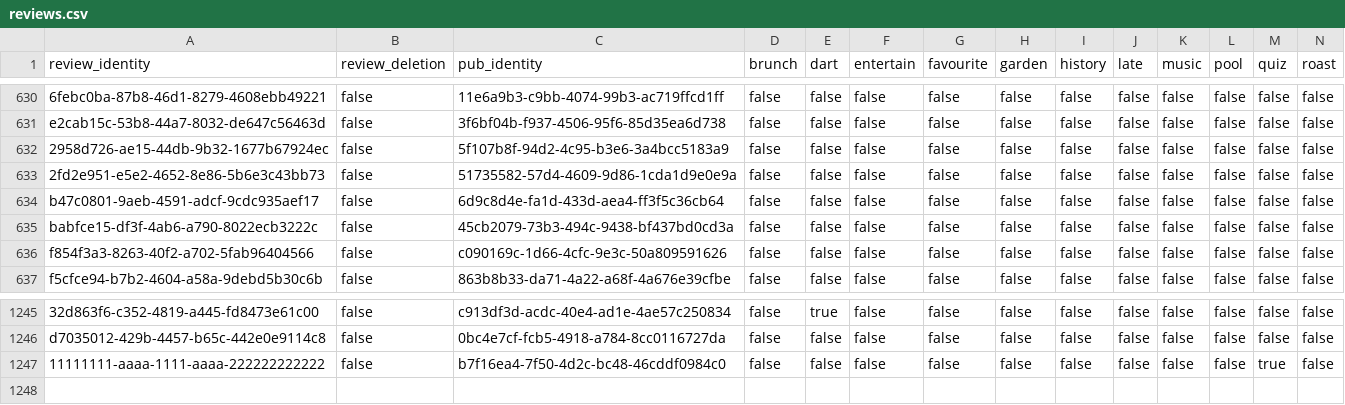
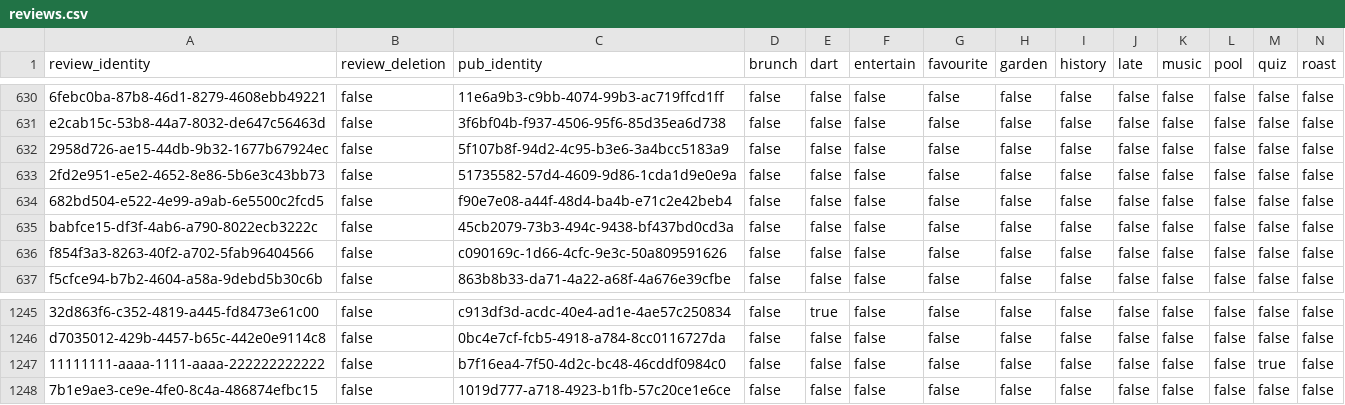
Before and after one commit to cartsmate/thepubpicker, a CSV file: files/reviews.csv, drawn as a sheet; only a part is shown, gaps mark what is left out; rows hold the shown columns only; the diff names each change by its address in the sheet, - before the commit and + after, or states it on an @@ line.

```diff
--- a/files/reviews.csv
+++ b/files/reviews.csv
-A634 (review_identity): b47c0801-9aeb-4591-adcf-9cdc935aef17
+A634 (review_identity): 682bd504-e522-4e99-a9ab-6e5500c2fcd5
-C634 (pub_identity): 6d9c8d4e-fa1d-433d-aea4-ff3f5c36cb64
+C634 (pub_identity): f90e7e08-a44f-48d4-ba4b-e71c2e42beb4
+row 1248: 7b1e9ae3-ce9e-4fe0-8c4a-486874efbc15 | false | 1019d777-a718-4923-b1fb-57c20ce1e6ce | false | false | false | false | false | false | false | false | false | false | false
```
Also changed, not shown: 23 other files.
